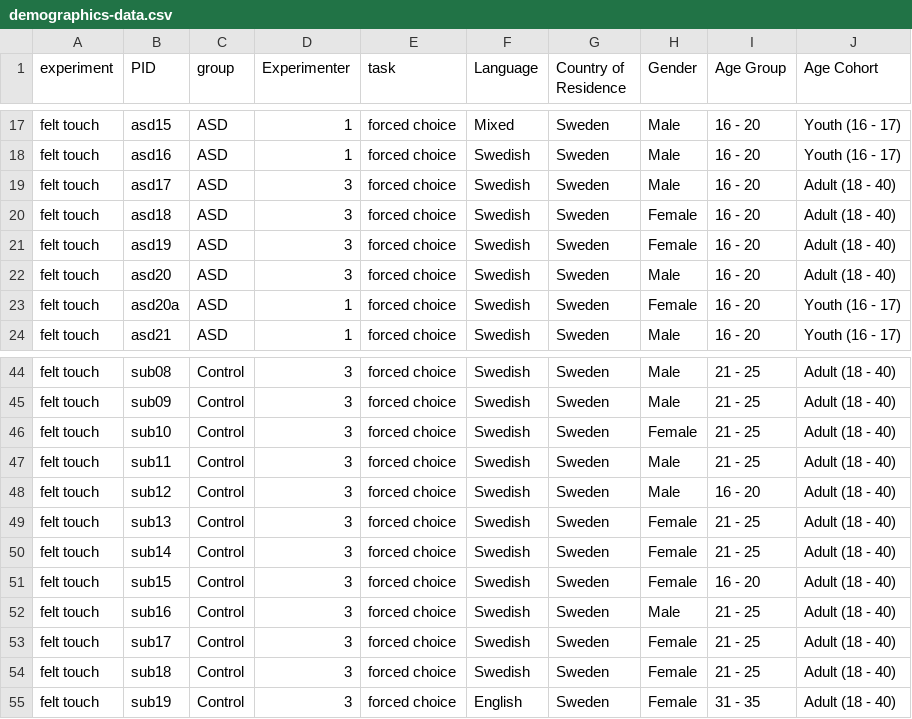
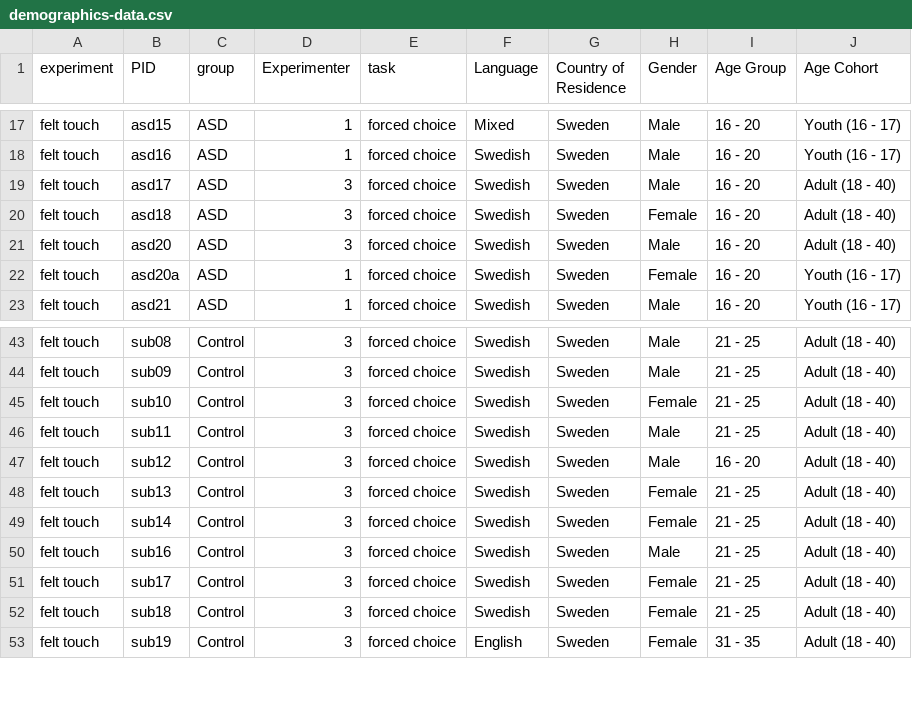
Before and after one commit to SDAMcIntyre/Touch_com_asd, a CSV file: Data/processed/demographics-data.csv, drawn as a sheet; only a part is shown, gaps mark what is left out.

```diff
--- a/Data/processed/demographics-data.csv
+++ b/Data/processed/demographics-data.csv
@@ -20,3 +20,2 @@ felt touch,asd17,ASD,3,forced choice,Swedish,Sweden,Male,16 - 20,Adult (18 - 40)
 felt touch,asd18,ASD,3,forced choice,Swedish,Sweden,Female,16 - 20,Adult (18 - 40)
-felt touch,asd19,ASD,3,forced choice,Swedish,Sweden,Female,16 - 20,Adult (18 - 40)
 felt touch,asd20,ASD,3,forced choice,Swedish,Sweden,Male,16 - 20,Adult (18 - 40)
@@ -50,3 +49,2 @@ felt touch,sub13,Control,3,forced choice,Swedish,Sweden,Female,21 - 25,Adult (18
 felt touch,sub14,Control,3,forced choice,Swedish,Sweden,Female,21 - 25,Adult (18 - 40)
-felt touch,sub15,Control,3,forced choice,Swedish,Sweden,Female,16 - 20,Adult (18 - 40)
 felt touch,sub16,Control,3,forced choice,Swedish,Sweden,Male,21 - 25,Adult (18 - 40)
```
Also changed, not shown: Data/primary/live_valid-anon-indiv-data.csv, Data/processed/PIDs-included-in-strict-subsets.csv, 6 other files.
